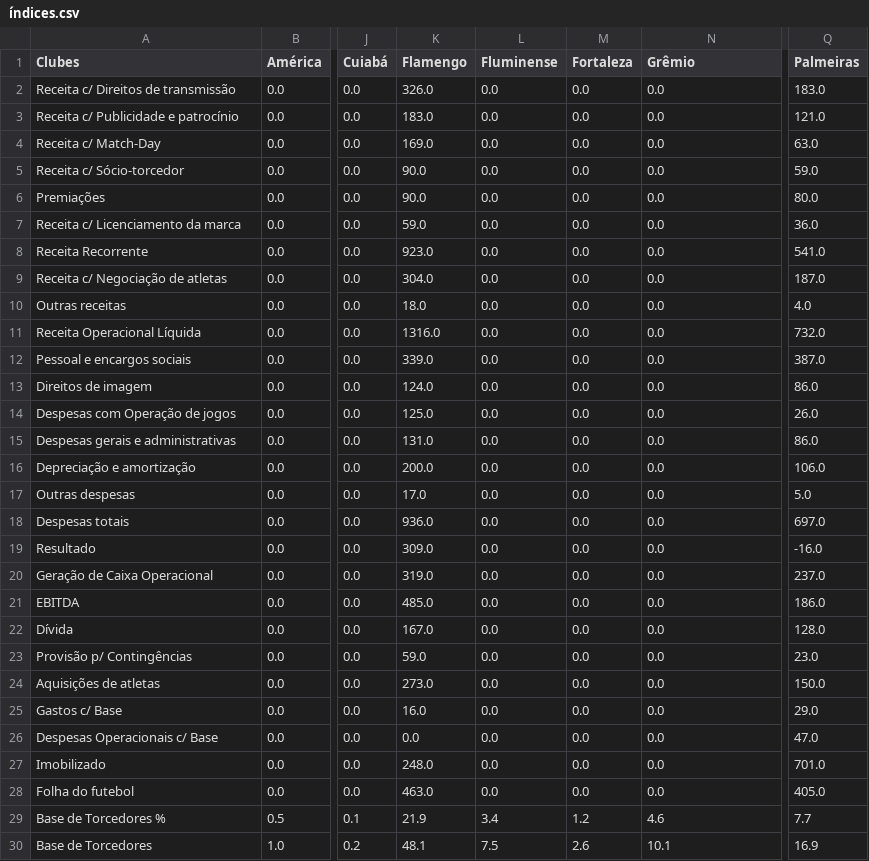
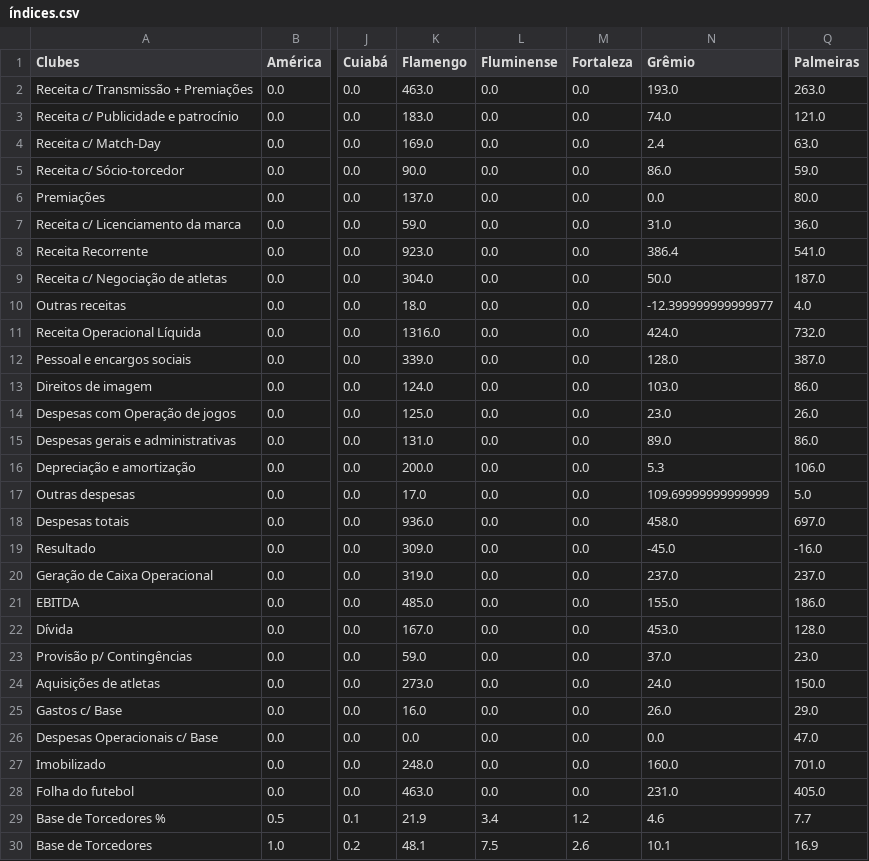
Before and after one commit to Ricardo-1991/Financials, a CSV file: índices.csv, drawn as a sheet; only a part is shown, gaps mark what is left out; the diff covers the shown part only; the diff names each change by its address in the sheet, - before the commit and + after, or states it on an @@ line.

```diff
--- a/índices.csv
+++ b/índices.csv
-A2 (Clubes): Receita c/ Direitos de transmissão
+A2 (Clubes): Receita c/ Transmissão + Premiações
-K2 (Flamengo): 326.0
+K2 (Flamengo): 463.0
-N2 (Grêmio): 0.0
+N2 (Grêmio): 193.0
-Q2 (Palmeiras): 183.0
+Q2 (Palmeiras): 263.0
-N3 (Grêmio): 0.0
+N3 (Grêmio): 74.0
-N4 (Grêmio): 0.0
+N4 (Grêmio): 2.4
-N5 (Grêmio): 0.0
+N5 (Grêmio): 86.0
-K6 (Flamengo): 90.0
+K6 (Flamengo): 137.0
-N7 (Grêmio): 0.0
+N7 (Grêmio): 31.0
-N8 (Grêmio): 0.0
+N8 (Grêmio): 386.4
-N9 (Grêmio): 0.0
+N9 (Grêmio): 50.0
-N10 (Grêmio): 0.0
+N10 (Grêmio): -12.399999999999977
-N11 (Grêmio): 0.0
+N11 (Grêmio): 424.0
-N12 (Grêmio): 0.0
+N12 (Grêmio): 128.0
-N13 (Grêmio): 0.0
+N13 (Grêmio): 103.0
-N14 (Grêmio): 0.0
+N14 (Grêmio): 23.0
-N15 (Grêmio): 0.0
+N15 (Grêmio): 89.0
-N16 (Grêmio): 0.0
+N16 (Grêmio): 5.3
-N17 (Grêmio): 0.0
+N17 (Grêmio): 109.69999999999999
-N18 (Grêmio): 0.0
+N18 (Grêmio): 458.0
-N19 (Grêmio): 0.0
+N19 (Grêmio): -45.0
-N20 (Grêmio): 0.0
+N20 (Grêmio): 237.0
-N21 (Grêmio): 0.0
+N21 (Grêmio): 155.0
-N22 (Grêmio): 0.0
+N22 (Grêmio): 453.0
-N23 (Grêmio): 0.0
+N23 (Grêmio): 37.0
-N24 (Grêmio): 0.0
+N24 (Grêmio): 24.0
-N25 (Grêmio): 0.0
+N25 (Grêmio): 26.0
-N27 (Grêmio): 0.0
+N27 (Grêmio): 160.0
-N28 (Grêmio): 0.0
+N28 (Grêmio): 231.0
```
Also changed, not shown: 17 edited cells elsewhere in this file, Balanços - clubes.csv, caixa.csv, 1 other file.
